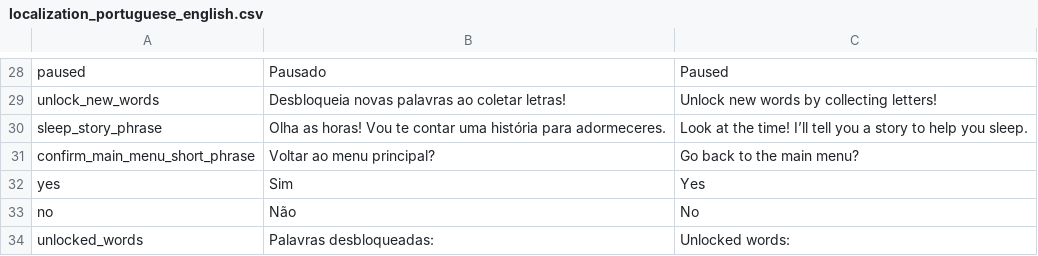
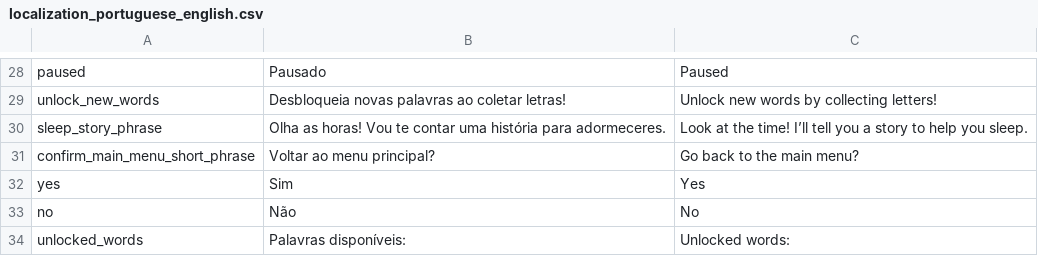
Before and after one commit to HienaDev/GatinhoObidos, a CSV file: Assets/StreamingAssets/localization_portuguese_english.csv, drawn as a sheet; only a part is shown, gaps mark what is left out.

```diff
--- a/Assets/StreamingAssets/localization_portuguese_english.csv
+++ b/Assets/StreamingAssets/localization_portuguese_english.csv
@@ -33,2 +33,2 @@ yes,Sim,Yes
 no,Não,No
-unlocked_words,Palavras desbloqueadas:,Unlocked words:
+unlocked_words,Palavras disponíveis:,Unlocked words:
```
Also changed, not shown: 46 other files.
